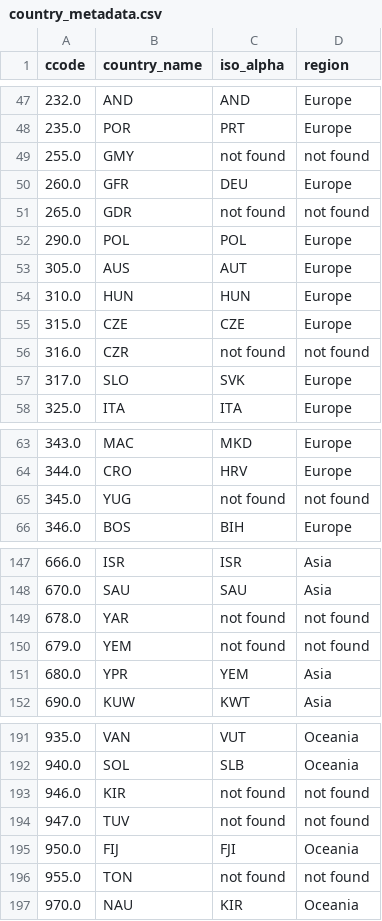
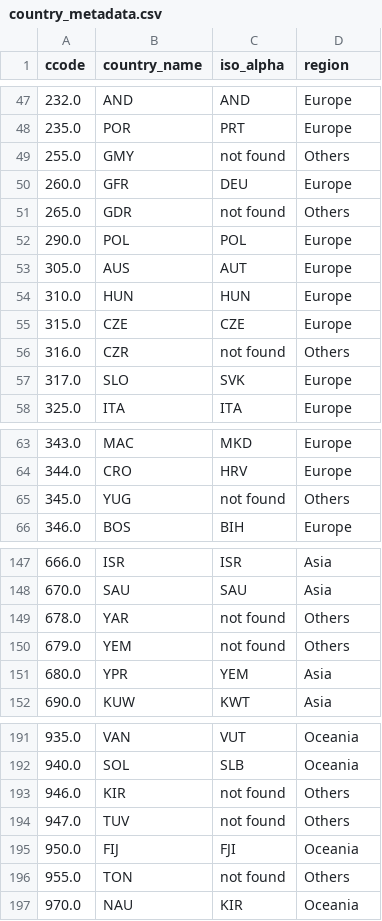
Before and after one commit to sarthakchauhan0/archive-r, a CSV file: country_metadata.csv, drawn as a sheet; only a part is shown, gaps mark what is left out; the diff covers the shown part only.

Commit message:
Fix: Rename 'not found'/'Other' to 'Others', fix blank map fallback, dynamic headers, and cleanup

```diff
--- a/country_metadata.csv
+++ b/country_metadata.csv
@@ -48,5 +48,5 @@ ccode,country_name,iso_alpha,region
 235.0,POR,PRT,Europe
-255.0,GMY,not found,not found
+255.0,GMY,not found,Others
 260.0,GFR,DEU,Europe
-265.0,GDR,not found,not found
+265.0,GDR,not found,Others
 290.0,POL,POL,Europe
@@ -55,3 +55,3 @@ ccode,country_name,iso_alpha,region
 315.0,CZE,CZE,Europe
-316.0,CZR,not found,not found
+316.0,CZR,not found,Others
 317.0,SLO,SVK,Europe
@@ -64,3 +64,3 @@ ccode,country_name,iso_alpha,region
 344.0,CRO,HRV,Europe
-345.0,YUG,not found,not found
+345.0,YUG,not found,Others
 346.0,BOS,BIH,Europe
@@ -148,4 +148,4 @@ ccode,country_name,iso_alpha,region
 670.0,SAU,SAU,Asia
-678.0,YAR,not found,not found
-679.0,YEM,not found,not found
+678.0,YAR,not found,Others
+679.0,YEM,not found,Others
 680.0,YPR,YEM,Asia
@@ -192,6 +192,6 @@ ccode,country_name,iso_alpha,region
 940.0,SOL,SLB,Oceania
-946.0,KIR,not found,not found
-947.0,TUV,not found,not found
+946.0,KIR,not found,Others
+947.0,TUV,not found,Others
 950.0,FIJ,FJI,Oceania
-955.0,TON,not found,not found
+955.0,TON,not found,Others
 970.0,NAU,KIR,Oceania
```
Also changed, not shown: 1 edited cell elsewhere in this file, 3 other files.
